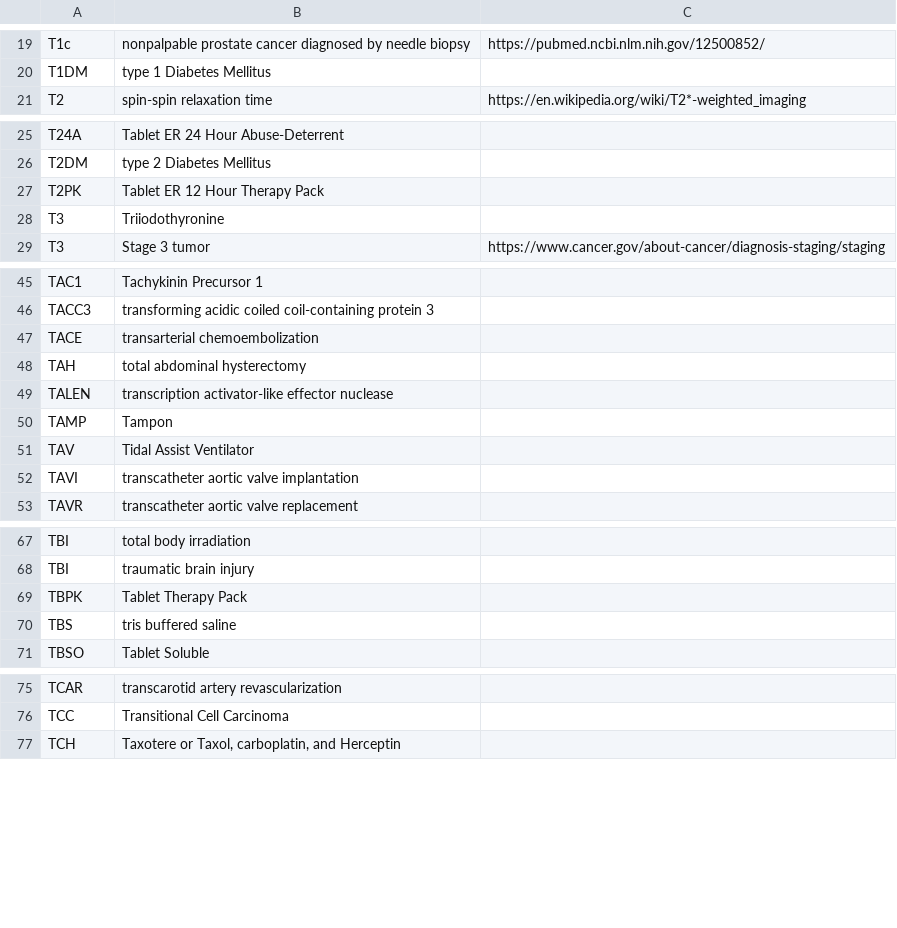
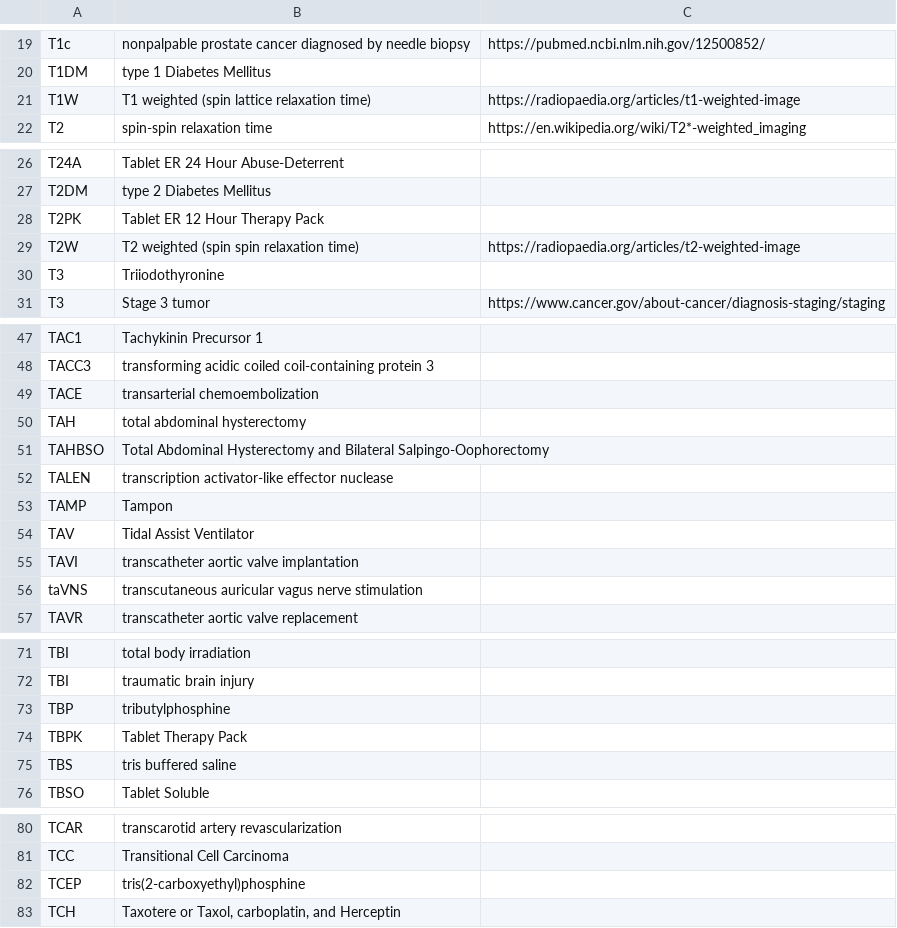
Before and after one commit to imantsm/medical_abbreviations, a CSV file: CSVs/T, medical abbreviations.csv, drawn as a sheet; only a part is shown, gaps mark what is left out; the diff covers the shown part only.

```diff
--- a/CSVs/T, medical abbreviations.csv
+++ b/CSVs/T, medical abbreviations.csv
@@ -20,2 +20,3 @@ T1c,nonpalpable prostate cancer diagnosed by needle biopsy,https://pubmed.ncbi.n
 T1DM,type 1 Diabetes Mellitus,
+T1W,T1 weighted (spin lattice relaxation time),https://radiopaedia.org/articles/t1-weighted-image
 T2,spin-spin relaxation time,https://en.wikipedia.org/wiki/T2*-weighted_imaging
@@ -27,2 +28,3 @@ T2DM,type 2 Diabetes Mellitus,
 T2PK,Tablet ER 12 Hour Therapy Pack,
+T2W,T2 weighted (spin spin relaxation time),https://radiopaedia.org/articles/t2-weighted-image
 T3,Triiodothyronine,
@@ -48,2 +50,3 @@ TACE,transarterial chemoembolization ,
 TAH,total abdominal hysterectomy,
+TAHBSO,Total Abdominal Hysterectomy and Bilateral Salpingo-Oophorectomy,
 TALEN,transcription activator-like effector nuclease,
@@ -52,2 +55,3 @@ TAV,Tidal Assist Ventilator,
 TAVI,transcatheter aortic valve implantation,
+taVNS,transcutaneous auricular vagus nerve stimulation,
 TAVR,transcatheter aortic valve replacement,
@@ -68,2 +72,3 @@ TBI,total body irradiation,
 TBI,traumatic brain injury,
+TBP,tributylphosphine,
 TBPK,Tablet Therapy Pack,
@@ -76,2 +81,3 @@ TCAR,transcarotid artery revascularization,
 TCC,Transitional Cell Carcinoma,
+TCEP,tris(2-carboxyethyl)phosphine,
 TCH,"Taxotere or Taxol, carboplatin, and Herceptin",
```
Also changed, not shown: 1 added row elsewhere in this file, CSVs/D, medical abbreviations.csv, CSVs/E-G, medical abbreviations.csv, 11 other files.
